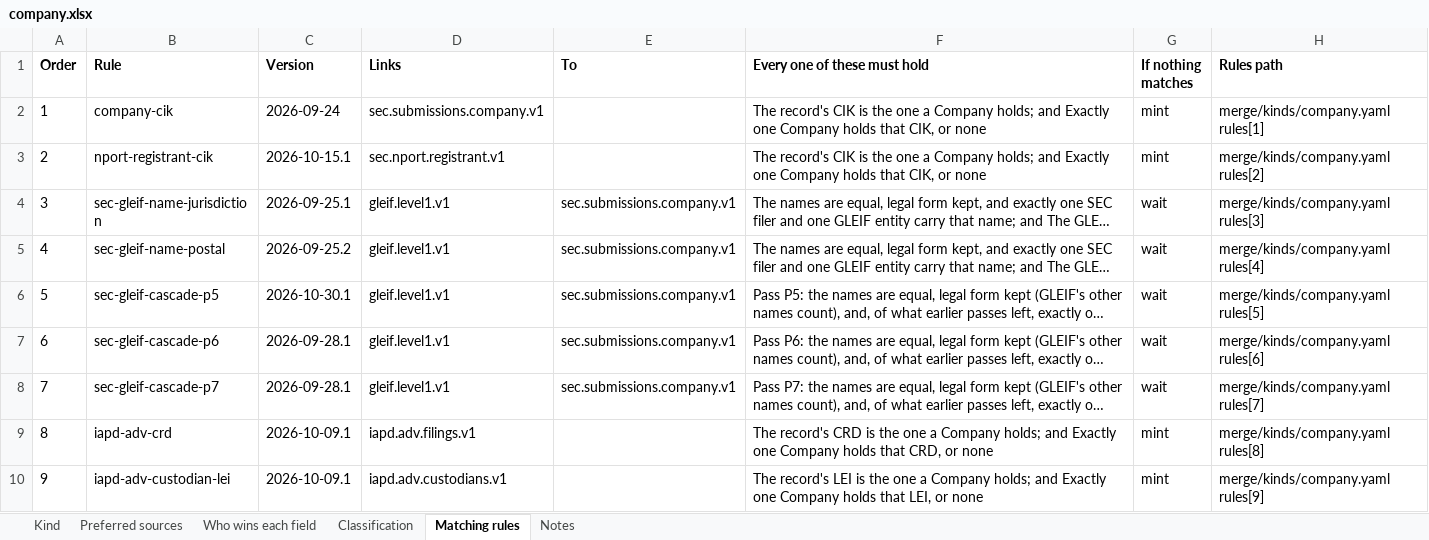
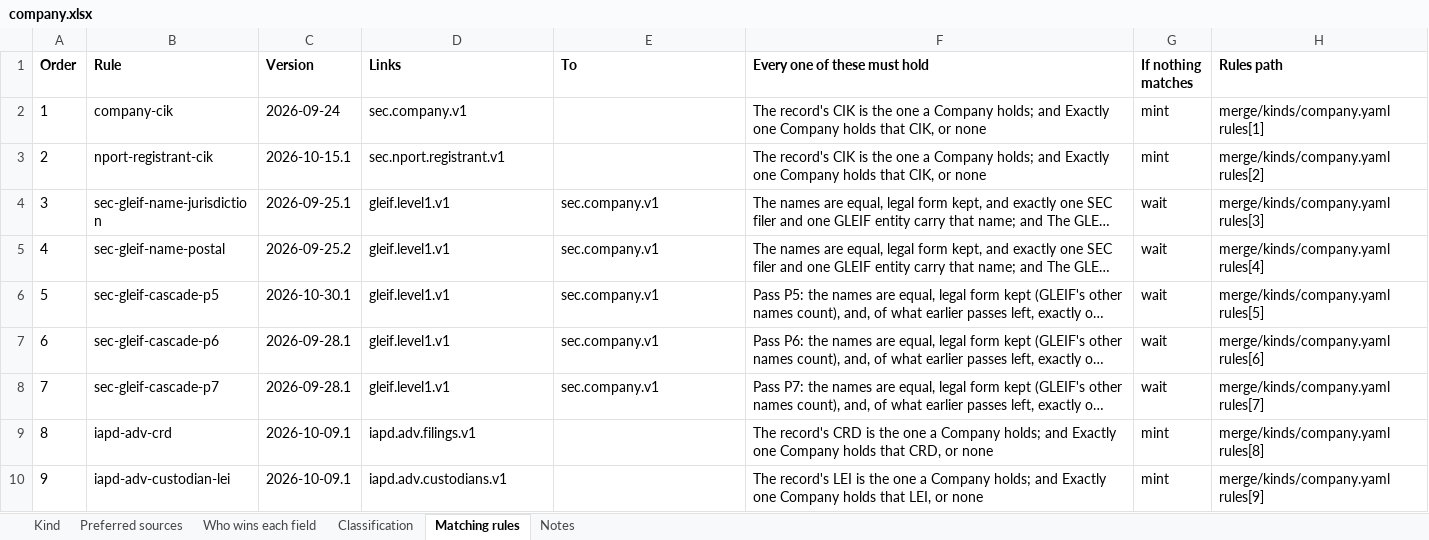
Before and after one commit to paulananth/edgartools-platform, an Excel workbook: rules/merge/kinds/company.xlsx, sheet Matching rules, drawn as a sheet; only a part is shown; long unchanged cells end in …; values as stored, in another font and other column widths than the file's, no borders; the diff names each change by its address in the sheet, - before the commit and + after, or states it on an @@ line.

Commit message:
Refresh SEC Company Mapping Documents

```diff
--- a/rules/merge/kinds/company.xlsx (sheet Matching rules)
+++ b/rules/merge/kinds/company.xlsx (sheet Matching rules)
-D2 (Links): sec.submissions.company.v1
+D2 (Links): sec.company.v1
-E4:E8 (To): sec.submissions.company.v1
+E4:E8 (To): sec.company.v1
```
Also changed, not shown: sheet Classification, sheet Who wins each field, sheet Preferred sources, rules/sources/iapd.adv/MAPPING.xlsx, rules/sources/sec.nport.registrant/MAPPING.xlsx, 4 other files.
